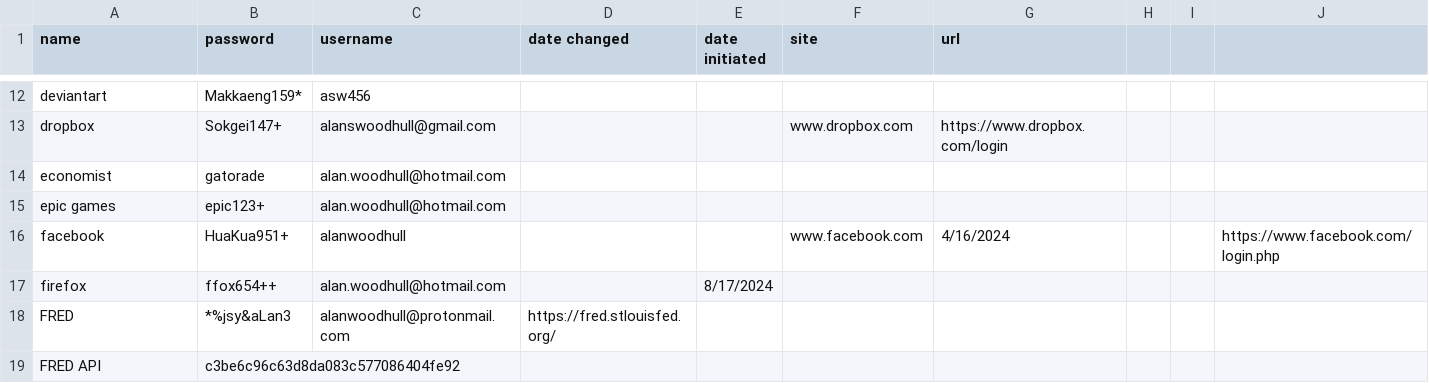
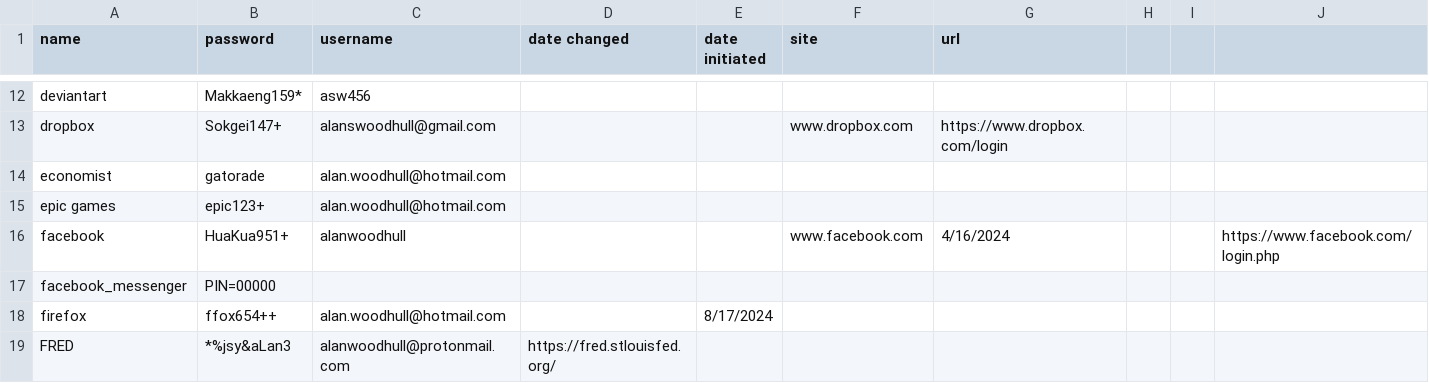
Before and after one commit to awood333/p_wurds, a CSV file: p_wurds.csv, drawn as a sheet; only a part is shown, gaps mark what is left out; the shorter side is filled out with more unchanged rows.

Commit message:
Update p_wurds.csv

```diff
--- a/p_wurds.csv
+++ b/p_wurds.csv
@@ -16,2 +16,3 @@ epic games, epic123+,alan.woodhull@hotmail.com,,,,
 facebook,HuaKua951+,alanwoodhull,,,www.facebook.com,4/16/2024,,,https://www.facebook.com/login.php
+facebook_messenger,PIN=00000,,,,
 firefox,ffox654++,alan.woodhull@hotmail.com,,8/17/2024,,
```
